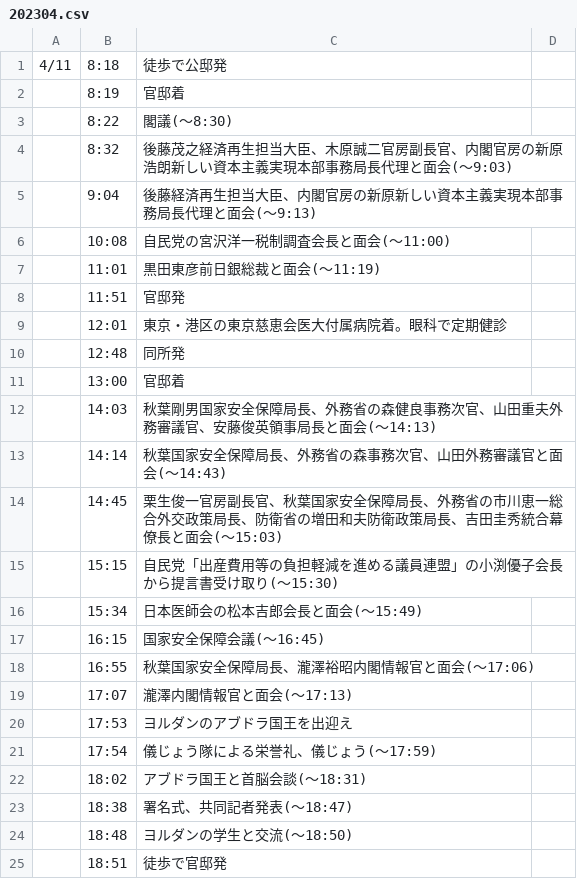
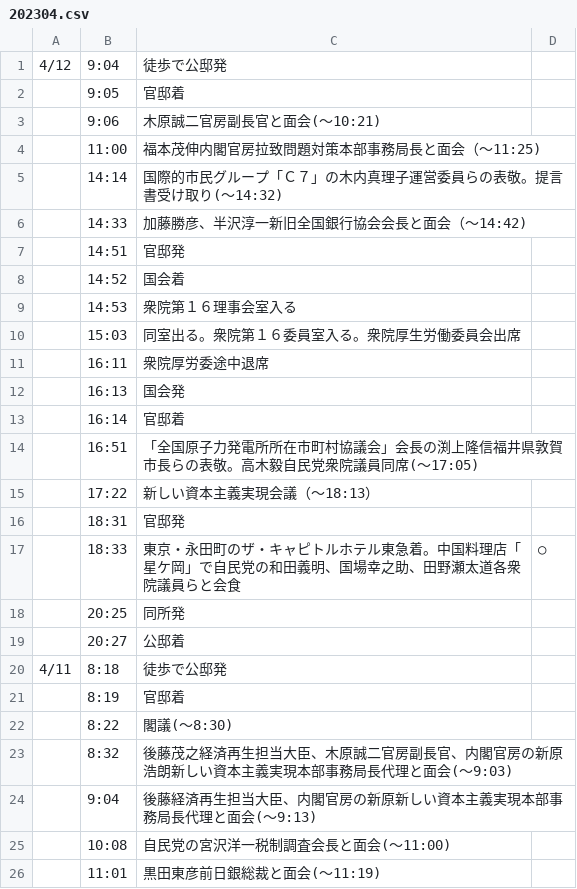
Before and after one commit to yuokada/Prime-Minister-movements, a CSV file: original/202304.csv, drawn as a sheet; only a part is shown; the shorter side is filled out with more unchanged rows; the diff names each change by its address in the sheet, - before the commit and + after, or states it on an @@ line.

Commit message:
[skip ci] Update crawled files

```diff
--- a/original/202304.csv
+++ b/original/202304.csv
+row 1: 4/12 | 9:04 | 徒歩で公邸発
+row 2:  | 9:05 | 官邸着
+row 3:  | 9:06 | 木原誠二官房副長官と面会(～10:21)
+row 4:  | 11:00 | 福本茂伸内閣官房拉致問題対策本部事務局長と面会（～11:25)
+row 5:  | 14:14 | 国際的市民グループ「Ｃ７」の木内真理子運営委員らの表敬。提言書受け取り(～14:32)
+row 6:  | 14:33 | 加藤勝彦、半沢淳一新旧全国銀行協会会長と面会（～14:42)
+row 7:  | 14:51 | 官邸発
+row 8:  | 14:52 | 国会着
+row 9:  | 14:53 | 衆院第１６理事会室入る
+row 10:  | 15:03 | 同室出る。衆院第１６委員室入る。衆院厚生労働委員会出席
+row 11:  | 16:11 | 衆院厚労委途中退席
+row 12:  | 16:13 | 国会発
+row 13:  | 16:14 | 官邸着
+row 14:  | 16:51 | 「全国原子力発電所所在市町村協議会」会長の渕上隆信福井県敦賀市長らの表敬。高木毅自民党衆院議員同席(～17:05)
+row 15:  | 17:22 | 新しい資本主義実現会議（～18:13）
+row 16:  | 18:31 | 官邸発
+row 17:  | 18:33 | 東京・永田町のザ・キャピトルホテル東急着。中国料理店「星ケ岡」で自民党の和田義明、国場幸之助、田野瀬太道各衆院議員らと会食 | ○
+row 18:  | 20:25 | 同所発
+row 19:  | 20:27 | 公邸着
```
